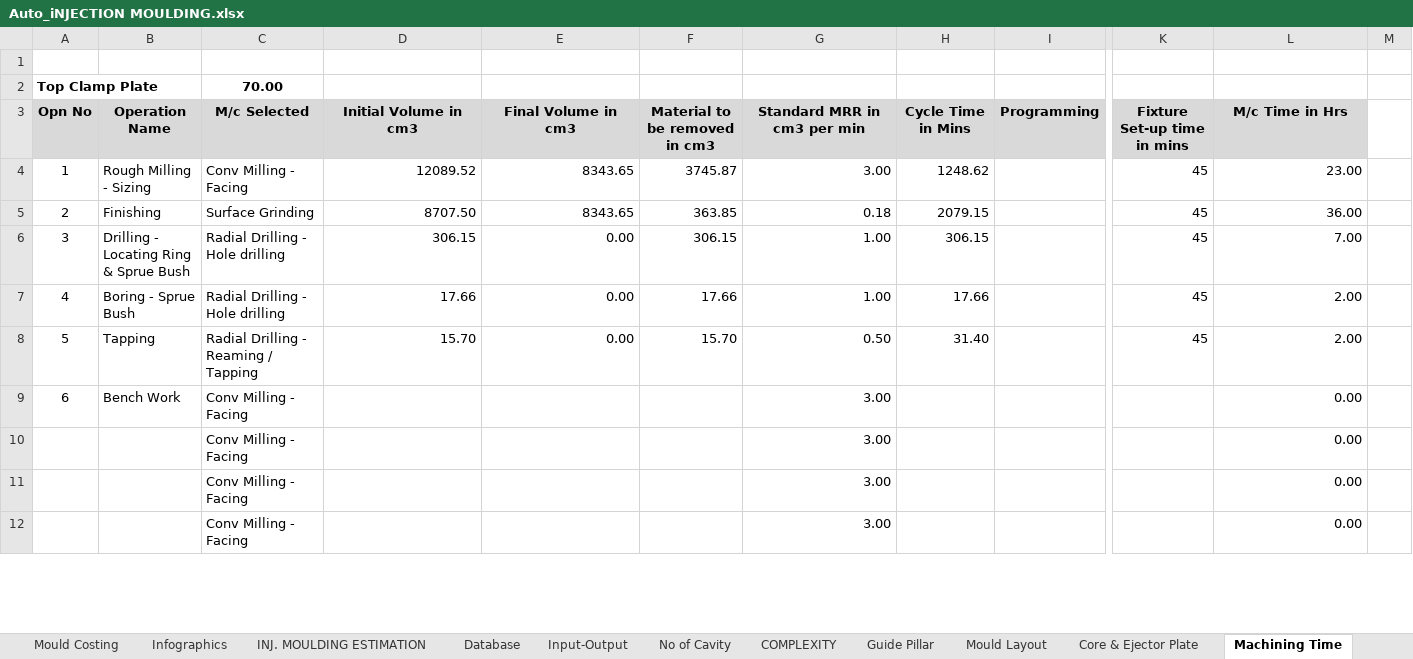
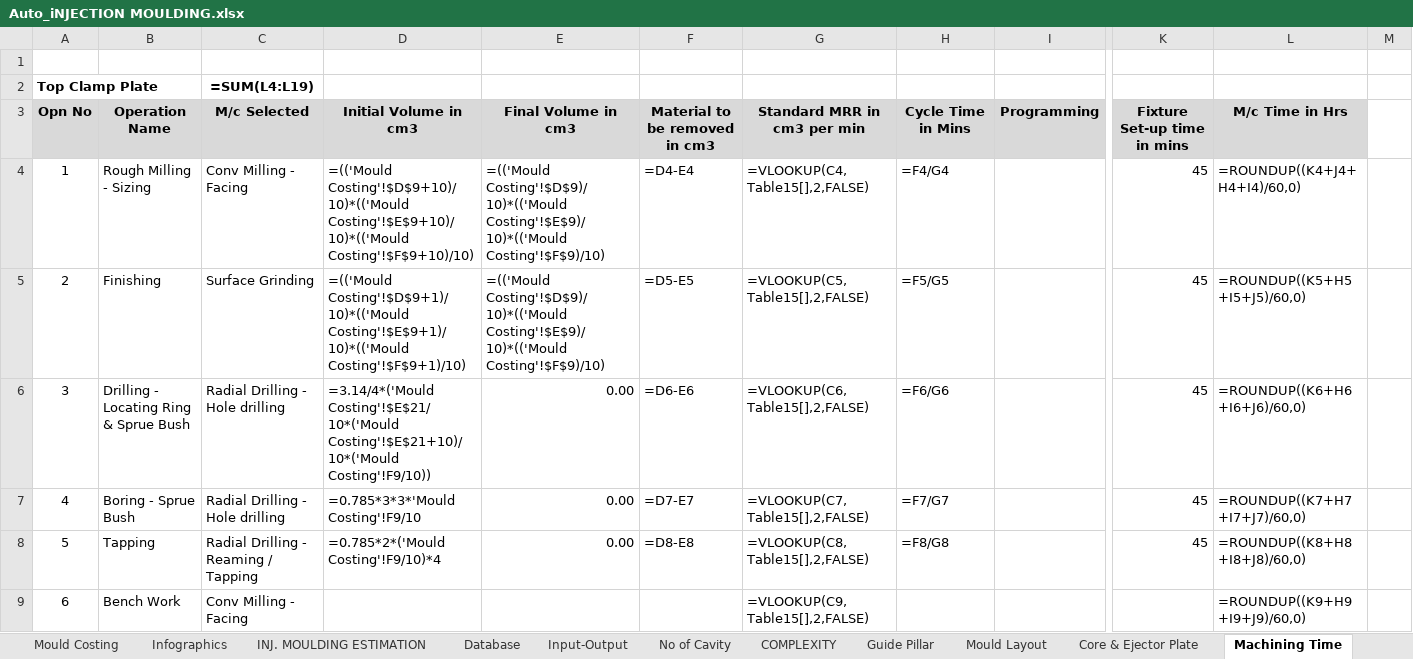
Before and after one commit to devgyan1172/Cost, an Excel workbook: Excel Files/Auto_iNJECTION MOULDING.xlsx, sheet Machining Time, drawn as a sheet; only a part is shown, gaps mark what is left out; values as stored, in another font and other column widths than the file's, no borders; formulas without a stored value are shown as written; table styles not drawn; removed rows and columns are numbered as before the commit, all else as after; rows hold the shown columns only; the diff covers the shown part only; the diff names each change by its address in the sheet, - before the commit and + after, or states it on an @@ line.

```diff
--- a/Excel Files/Auto_iNJECTION MOULDING.xlsx (sheet Machining Time)
+++ b/Excel Files/Auto_iNJECTION MOULDING.xlsx (sheet Machining Time)
-C2: 70.00
+C2: =SUM(L4:L19)
-D4: 12089.52
+D4: =(('Mould Costing'!$D$9+10)/10)*(('Mould Costing'!$E$9+10)/10)*(('Mould Costing'!$F$9+10)/10)
-E4:E5: 8343.65
+E4:E5: =(('Mould Costing'!$D$9)/10)*(('Mould Costing'!$E$9)/10)*(('Mould Costing'!$F$9)/10)
-F4: 3745.87
+F4: =D4-E4
-G4: 3.00
+G4: =VLOOKUP(C4,Table15[],2,FALSE)
-H4: 1248.62
+H4: =F4/G4
-L4: 23.00
+L4: =ROUNDUP((K4+J4+H4+I4)/60,0)
-D5: 8707.50
+D5: =(('Mould Costing'!$D$9+1)/10)*(('Mould Costing'!$E$9+1)/10)*(('Mould Costing'!$F$9+1)/10)
-F5: 363.85
+F5: =D5-E5
-G5: 0.18
+G5: =VLOOKUP(C5,Table15[],2,FALSE)
-H5: 2079.15
+H5: =F5/G5
-L5: 36.00
+L5: =ROUNDUP((K5+H5+I5+J5)/60,0)
-D6: 306.15
+D6: =3.14/4*('Mould Costing'!$E$21/10*('Mould Costing'!$E$21+10)/10*('Mould Costing'!F9/10))
-F6: 306.15
+F6: =D6-E6
-G6: 1.00
+G6: =VLOOKUP(C6,Table15[],2,FALSE)
-H6: 306.15
+H6: =F6/G6
-L6: 7.00
+L6: =ROUNDUP((K6+H6+I6+J6)/60,0)
-D7: 17.66
+D7: =0.785*3*3*'Mould Costing'!F9/10
-F7: 17.66
+F7: =D7-E7
-G7: 1.00
+G7: =VLOOKUP(C7,Table15[],2,FALSE)
-H7: 17.66
+H7: =F7/G7
-L7: 2.00
+L7: =ROUNDUP((K7+H7+I7+J7)/60,0)
-D8: 15.70
+D8: =0.785*2*('Mould Costing'!F9/10)*4
-F8: 15.70
+F8: =D8-E8
-G8: 0.50
+G8: =VLOOKUP(C8,Table15[],2,FALSE)
-H8: 31.40
+H8: =F8/G8
-L8: 2.00
+L8: =ROUNDUP((K8+H8+I8+J8)/60,0)
-G9: 3.00
+G9: =VLOOKUP(C9,Table15[],2,FALSE)
-L9: 0.00
+L9: =ROUNDUP((K9+H9+I9+J9)/60,0)
-row 10:  |  | Conv Milling - Facing |  |  |  | 3.00 |  |  |  | 0.00
-row 11:  |  | Conv Milling - Facing |  |  |  | 3.00 |  |  |  | 0.00
-row 12:  |  | Conv Milling - Facing |  |  |  | 3.00 |  |  |  | 0.00
```
Also changed, not shown: 29 added rows, 26 removed rows and 264 edited cells elsewhere in this sheet, sheet Mould Costing, sheet DASHBOARD, sheet Tonnage, sheet Input-Output, sheet INJ. MOULDING ESTIMATION, sheet Mould Layout, 7 more sheets, charts or pictures, Excel Files/Auto_iNJECTION MOULDING_copy.xlsx, 1 other file.
